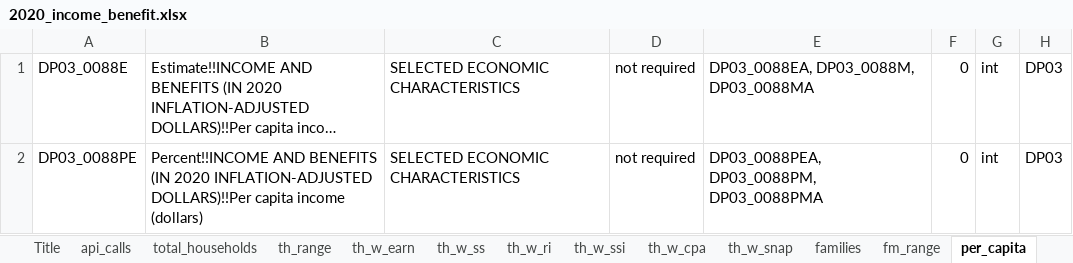
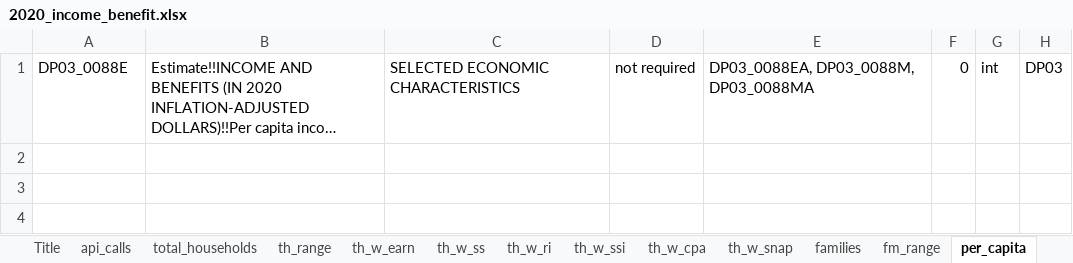
Before and after one commit to derek-cassady/US-county-dashboard, an Excel workbook: 2020_income_benefit.xlsx, sheet per_capita, drawn as a sheet; long unchanged cells end in …; values as stored, in another font and other column widths than the file's, no borders; the diff names each change by its address in the sheet, - before the commit and + after, or states it on an @@ line.

Commit message:
continued work on incomde_benefit API calls good

```diff
--- a/2020_income_benefit.xlsx (sheet per_capita)
+++ b/2020_income_benefit.xlsx (sheet per_capita)
-row 2: DP03_0088PE | Percent!!INCOME AND BENEFITS (IN 2020 INFLATION-ADJUSTED DOLLARS)!!Per capita income (dollars) | SELECTED ECONOMIC CHARACTERISTICS | not required | DP03_0088PEA, DP03_0088PM, DP03_0088PMA | 0 | int | DP03
```
Also changed, not shown: sheet Title, sheet api_calls, sheet th_w_earn, sheet total_households, sheet families, sheet non_family, 3 more sheets, 2 other files.
